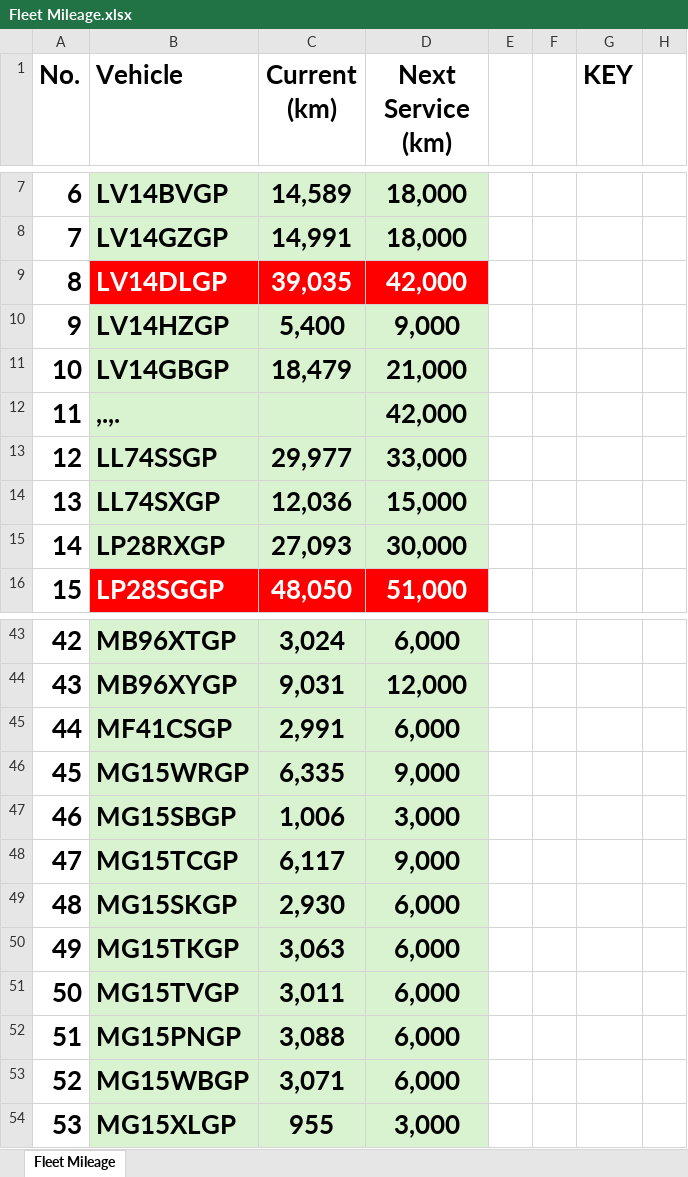
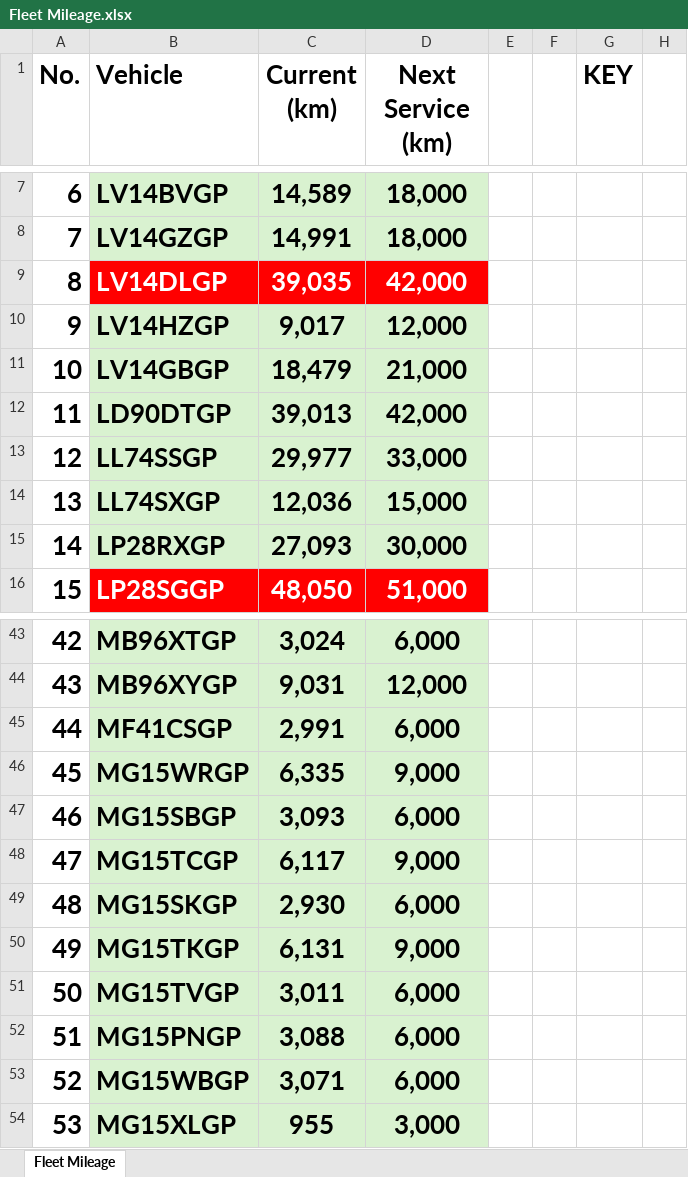
Before and after one commit to cloudlint/MobilityFleet, an Excel workbook: Fleet Mileage.xlsx, sheet Fleet Mileage, drawn as a sheet; only a part is shown, gaps mark what is left out; values as stored, in another font and other column widths than the file's, no borders; the diff names each change by its address in the sheet, - before the commit and + after, or states it on an @@ line.

```diff
--- a/Fleet Mileage.xlsx (sheet Fleet Mileage)
+++ b/Fleet Mileage.xlsx (sheet Fleet Mileage)
-C10 (Current (km)): 5,400
+C10 (Current (km)): 9,017
-D10 (Next Service (km)): 9,000
+D10 (Next Service (km)): 12,000
-B12 (Vehicle): ,.,.
+B12 (Vehicle): LD90DTGP
-C12 (Current (km)): (empty)
+C12 (Current (km)): 39,013
-C47 (Current (km)): 1,006
+C47 (Current (km)): 3,093
-D47 (Next Service (km)): 3,000
+D47 (Next Service (km)): 6,000
-C50 (Current (km)): 3,063
+C50 (Current (km)): 6,131
-D50 (Next Service (km)): 6,000
+D50 (Next Service (km)): 9,000
```
Also changed, not shown: 5 other files.
